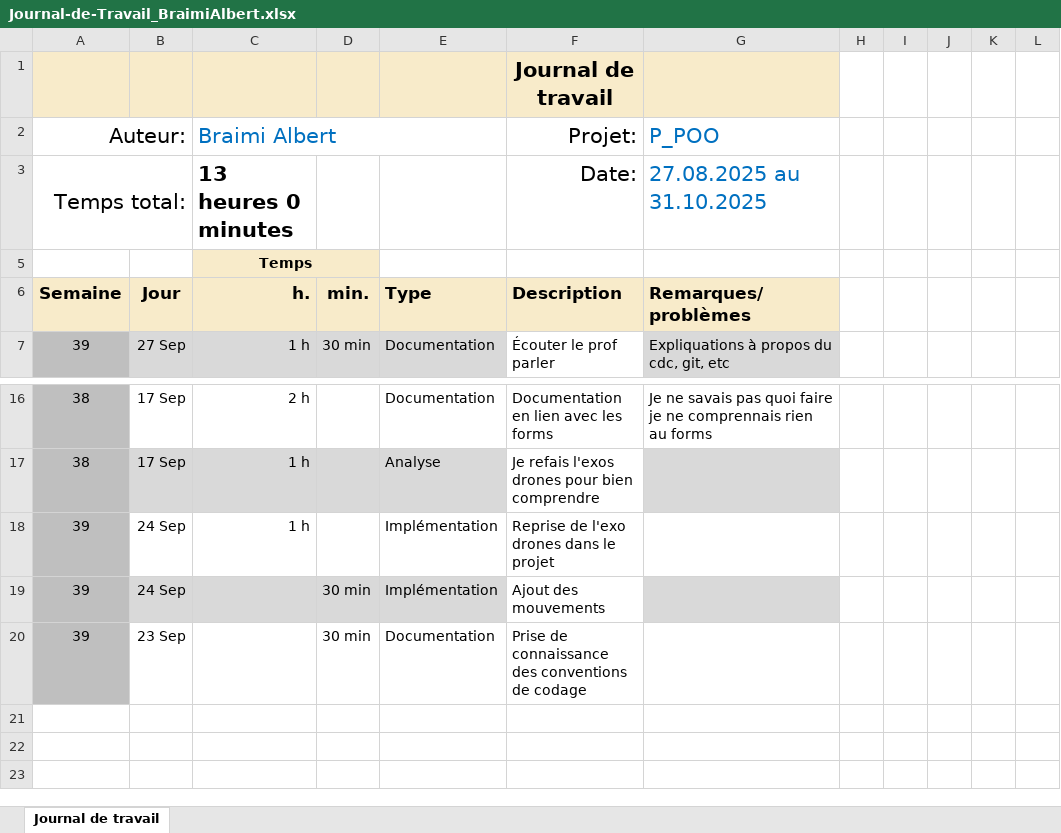
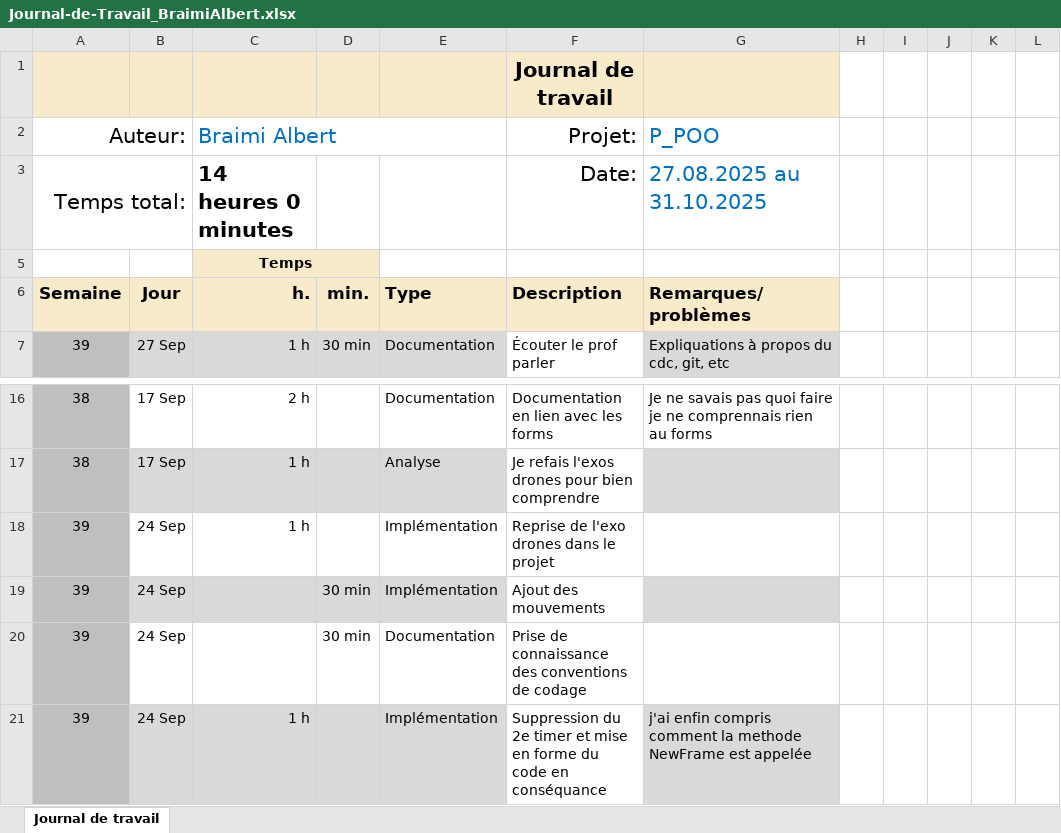
Before and after one commit to alberrboyyy/shootthemup, an Excel workbook: doc/Journal-de-Travail_BraimiAlbert.xlsx, sheet Journal de travail, drawn as a sheet; only a part is shown, gaps mark what is left out; values as stored, in another font and other column widths than the file's, no borders; conditional formats and table styles not drawn; the diff names each change by its address in the sheet, - before the commit and + after, or states it on an @@ line.

Commit message:
feat(mouvement): suppression du 2e timer et set de la position y du joueur relativement a la taille de la fenetre

```diff
--- a/doc/Journal-de-Travail_BraimiAlbert.xlsx (sheet Journal de travail)
+++ b/doc/Journal-de-Travail_BraimiAlbert.xlsx (sheet Journal de travail)
-C3 (Braimi Albert): 13 heures 0 minutes
+C3 (Braimi Albert): 14 heures 0 minutes
-B20: 23 Sep
+B20: 24 Sep
+row 21: 39 | 24 Sep | 1 h |  | Implémentation | Suppression du 2e timer et mise en forme du code en conséquance | j'ai enfin compris comment la methode NewFrame est appelée
```
Also changed, not shown: hidden cells, 3 other files.
